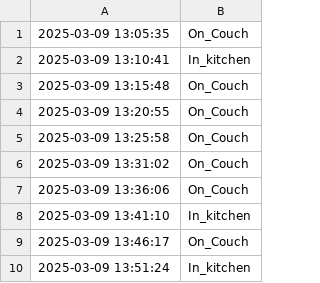
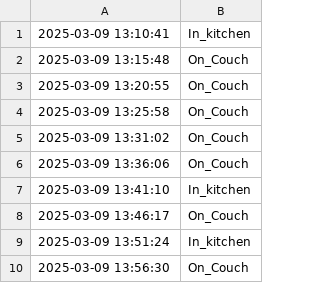
Before and after one commit to jalal6d6f/jalal.github.io, a CSV file: activity_log.csv, drawn as a sheet; removed rows and columns are numbered as before the commit, all else as after; the diff names each change by its address in the sheet, - before the commit and + after, or states it on an @@ line.

```diff
--- a/activity_log.csv
+++ b/activity_log.csv
-row 1: 2025-03-09 13:05:35 | On_Couch
+row 10: 2025-03-09 13:56:30 | On_Couch
```
Also changed, not shown: 1 other file.
